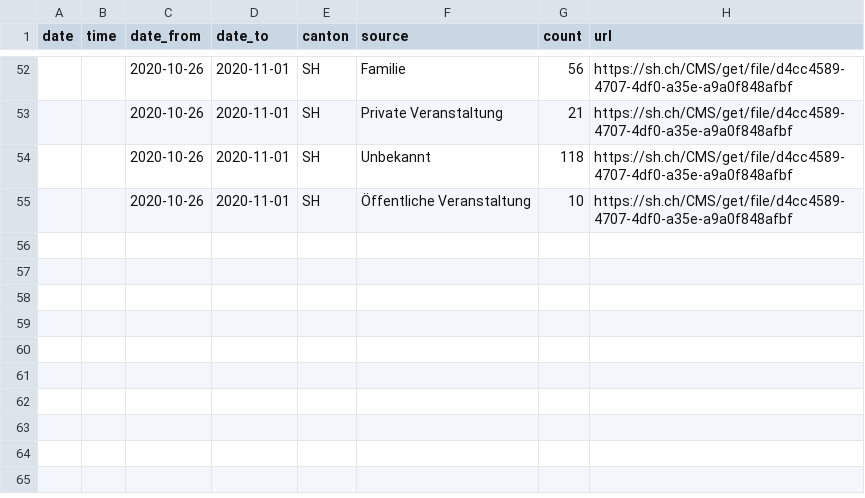
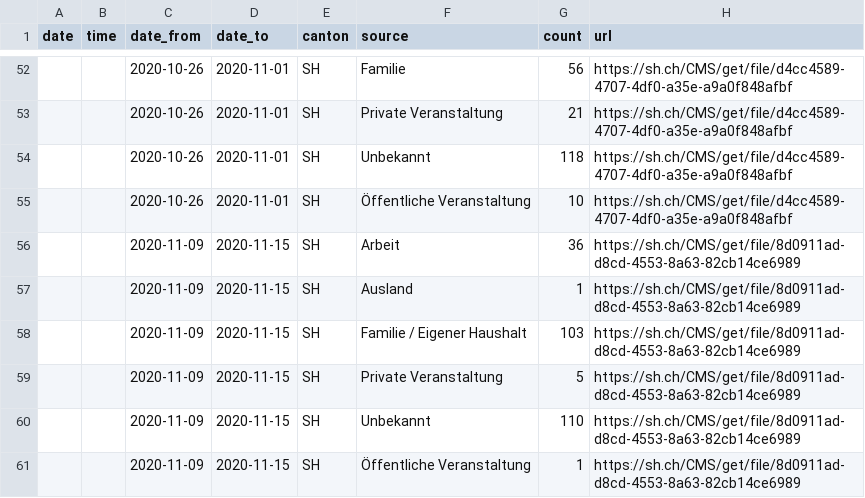
Before and after one commit to maekke/infection_source, a CSV file: infection_source_sh.csv, drawn as a sheet; only a part is shown, gaps mark what is left out.

Commit message:
Automatic update of infection source data

```diff
--- a/infection_source_sh.csv
+++ b/infection_source_sh.csv
@@ -55 +55,7 @@ date,time,date_from,date_to,canton,source,count,url
 ,,2020-10-26,2020-11-01,SH,"Öffentliche Veranstaltung",10,https://sh.ch/CMS/get/file/d4cc4589-4707-4df0-a35e-a9a0f848afbf
+,,2020-11-09,2020-11-15,SH,"Arbeit",36,https://sh.ch/CMS/get/file/8d0911ad-d8cd-4553-8a63-82cb14ce6989
+,,2020-11-09,2020-11-15,SH,"Ausland",1,https://sh.ch/CMS/get/file/8d0911ad-d8cd-4553-8a63-82cb14ce6989
+,,2020-11-09,2020-11-15,SH,"Familie / Eigener Haushalt",103,https://sh.ch/CMS/get/file/8d0911ad-d8cd-4553-8a63-82cb14ce6989
+,,2020-11-09,2020-11-15,SH,"Private Veranstaltung",5,https://sh.ch/CMS/get/file/8d0911ad-d8cd-4553-8a63-82cb14ce6989
+,,2020-11-09,2020-11-15,SH,"Unbekannt",110,https://sh.ch/CMS/get/file/8d0911ad-d8cd-4553-8a63-82cb14ce6989
+,,2020-11-09,2020-11-15,SH,"Öffentliche Veranstaltung",1,https://sh.ch/CMS/get/file/8d0911ad-d8cd-4553-8a63-82cb14ce6989
```
